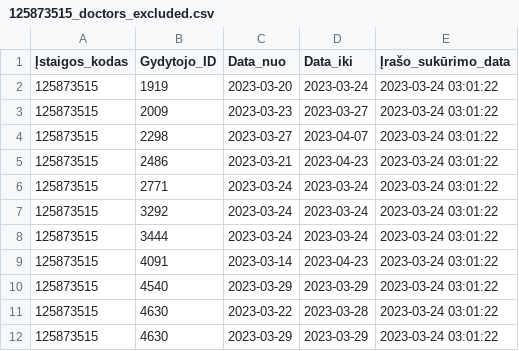
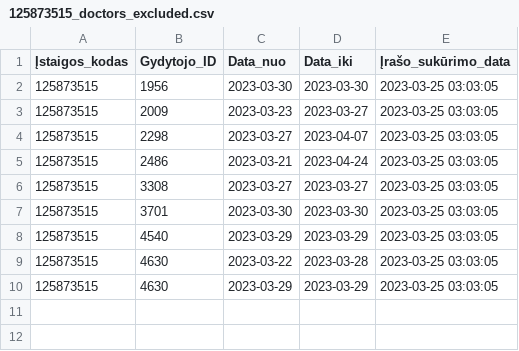
Before and after one commit to vilnius/centro-poliklinika, a CSV file: data/Centro_poliklinika/Registracija/125873515_doctors_excluded.csv, drawn as a sheet.

```diff
--- a/data/Centro_poliklinika/Registracija/125873515_doctors_excluded.csv
+++ b/data/Centro_poliklinika/Registracija/125873515_doctors_excluded.csv
@@ -1,12 +1,10 @@
 Įstaigos_kodas;Gydytojo_ID;Data_nuo;Data_iki;Įrašo_sukūrimo_data
-125873515;1919;2023-03-20;2023-03-24;2023-03-24 03:01:22
-125873515;2009;2023-03-23;2023-03-27;2023-03-24 03:01:22
-125873515;2298;2023-03-27;2023-04-07;2023-03-24 03:01:22
-125873515;2486;2023-03-21;2023-04-23;2023-03-24 03:01:22
-125873515;2771;2023-03-24;2023-03-24;2023-03-24 03:01:22
-125873515;3292;2023-03-24;2023-03-24;2023-03-24 03:01:22
-125873515;3444;2023-03-24;2023-03-24;2023-03-24 03:01:22
-125873515;4091;2023-03-14;2023-04-23;2023-03-24 03:01:22
-125873515;4540;2023-03-29;2023-03-29;2023-03-24 03:01:22
-125873515;4630;2023-03-22;2023-03-28;2023-03-24 03:01:22
-125873515;4630;2023-03-29;2023-03-29;2023-03-24 03:01:22
+125873515;1956;2023-03-30;2023-03-30;2023-03-25 03:03:05
+125873515;2009;2023-03-23;2023-03-27;2023-03-25 03:03:05
+125873515;2298;2023-03-27;2023-04-07;2023-03-25 03:03:05
+125873515;2486;2023-03-21;2023-04-24;2023-03-25 03:03:05
+125873515;3308;2023-03-27;2023-03-27;2023-03-25 03:03:05
+125873515;3701;2023-03-30;2023-03-30;2023-03-25 03:03:05
+125873515;4540;2023-03-29;2023-03-29;2023-03-25 03:03:05
+125873515;4630;2023-03-22;2023-03-28;2023-03-25 03:03:05
+125873515;4630;2023-03-29;2023-03-29;2023-03-25 03:03:05
```
Also changed, not shown: data/Centro_poliklinika/Registracija/125873515_family_doctors_list.csv, data/Centro_poliklinika/Registracija/125873515_family_doctors_visits_hours.csv, 1 other file.
